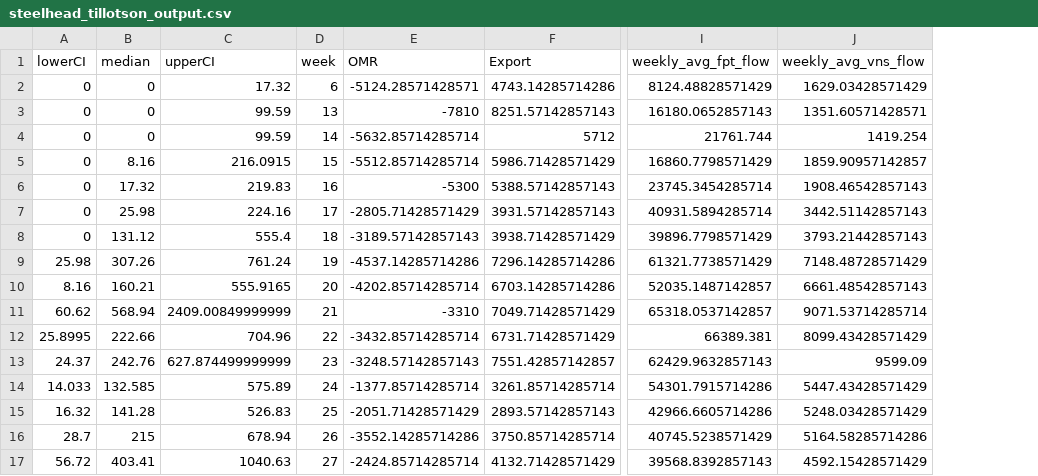
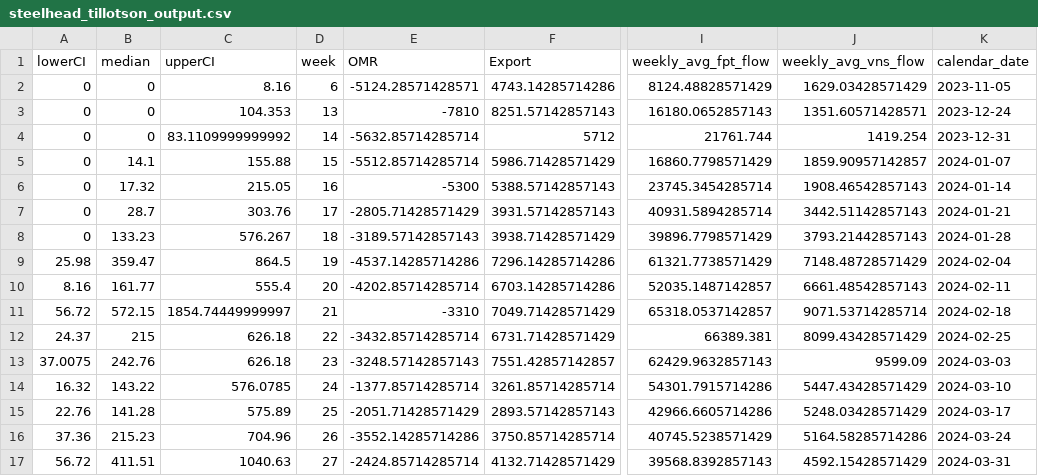
Before and after one commit to Columbia-Basin-Research-CBR/track-a-cohort, a CSV file: data/steelhead_tillotson_output.csv, drawn as a sheet; only a part is shown, gaps mark what is left out; the diff covers the shown part only; the diff names each change by its address in the sheet, - before the commit and + after, or states it on an @@ line.

Commit message:
add WR daily loss, add calendar date to tillotson output , remove from table generate code, update total loss naming (remove JPE), reorganize code chunks

```diff
--- a/data/steelhead_tillotson_output.csv
+++ b/data/steelhead_tillotson_output.csv
+column K (calendar_date), rows 2-17: 2023-11-05 | 2023-12-24 | 2023-12-31 | 2024-01-07 | 2024-01-14 | 2024-01-21 | 2024-01-28 | 2024-02-04 | 2024-02-11 | 2024-02-18 | 2024-02-25 | 2024-03-03 | 2024-03-10 | 2024-03-17 | 2024-03-24 | 2024-03-31
-C2 (upperCI): 17.32
+C2 (upperCI): 8.16
-C3 (upperCI): 99.59
+C3 (upperCI): 104.353
-C4 (upperCI): 99.59
+C4 (upperCI): 83.1109999999992
-B5 (median): 8.16
+B5 (median): 14.1
-C5 (upperCI): 216.0915
+C5 (upperCI): 155.88
-C6 (upperCI): 219.83
+C6 (upperCI): 215.05
-B7 (median): 25.98
+B7 (median): 28.7
-C7 (upperCI): 224.16
+C7 (upperCI): 303.76
-B8 (median): 131.12
+B8 (median): 133.23
-C8 (upperCI): 555.4
+C8 (upperCI): 576.267
-B9 (median): 307.26
+B9 (median): 359.47
-C9 (upperCI): 761.24
+C9 (upperCI): 864.5
-B10 (median): 160.21
+B10 (median): 161.77
-C10 (upperCI): 555.9165
+C10 (upperCI): 555.4
-A11 (lowerCI): 60.62
+A11 (lowerCI): 56.72
-B11 (median): 568.94
+B11 (median): 572.15
-C11 (upperCI): 2409.00849999999
+C11 (upperCI): 1854.74449999997
-A12 (lowerCI): 25.8995
+A12 (lowerCI): 24.37
-B12 (median): 222.66
+B12 (median): 215
-C12 (upperCI): 704.96
+C12 (upperCI): 626.18
-A13 (lowerCI): 24.37
+A13 (lowerCI): 37.0075
-C13 (upperCI): 627.874499999999
+C13 (upperCI): 626.18
-A14 (lowerCI): 14.033
+A14 (lowerCI): 16.32
-B14 (median): 132.585
+B14 (median): 143.22
-C14 (upperCI): 575.89
+C14 (upperCI): 576.0785
-A15 (lowerCI): 16.32
+A15 (lowerCI): 22.76
-C15 (upperCI): 526.83
+C15 (upperCI): 575.89
-A16 (lowerCI): 28.7
+A16 (lowerCI): 37.36
-B16 (median): 215
+B16 (median): 215.23
-C16 (upperCI): 678.94
+C16 (upperCI): 704.96
-B17 (median): 403.41
+B17 (median): 411.51
```
Also changed, not shown: 18 edited cells elsewhere in this file, data/winter_run_tillotson_output.csv, 35 other files.
